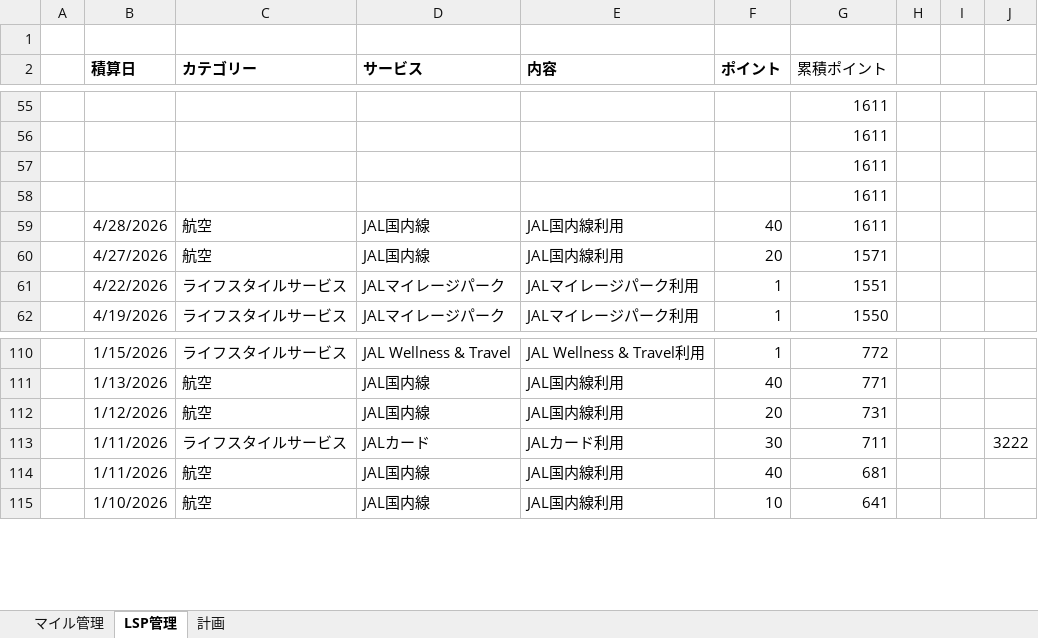
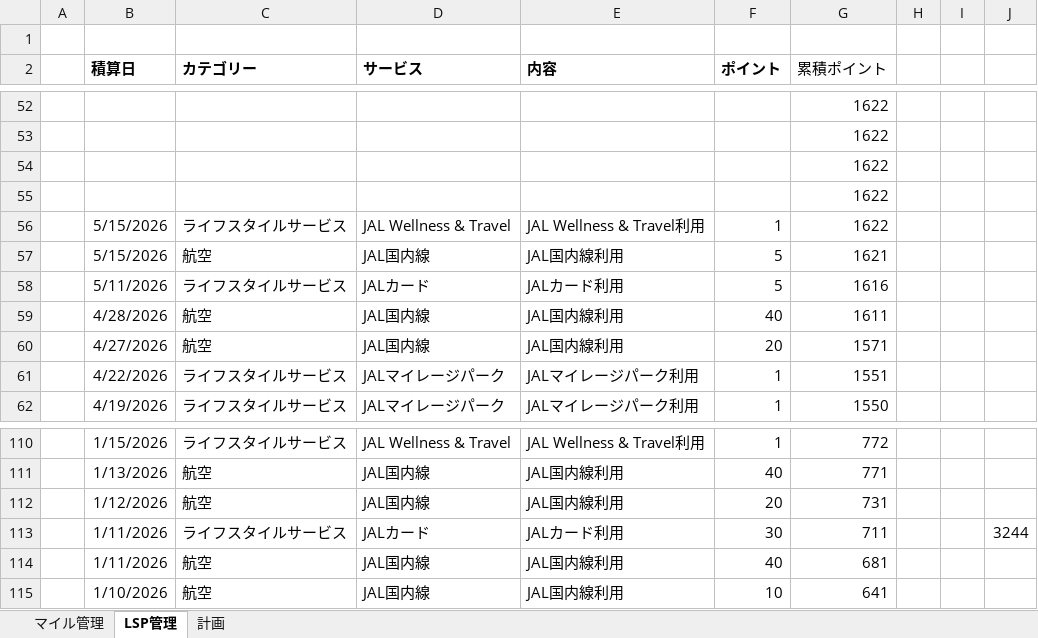
Before and after one commit to mineo1178/jal-status-viewer, an Excel workbook: data/20251229_LSP管理.xlsx, sheet LSP管理, drawn as a sheet; only a part is shown, gaps mark what is left out; values as stored, in another font and other column widths than the file's, no borders; charts and pictures not drawn; addresses are those after the commit; the diff covers the shown part only; the diff names each change by its address in the sheet, - before the commit and + after, or states it on an @@ line.

Commit message:
20251229_LSP管理.xlsxのデータを更新

```diff
--- a/data/20251229_LSP管理.xlsx (sheet LSP管理)
+++ b/data/20251229_LSP管理.xlsx (sheet LSP管理)
-G52:G55 (累積ポイント): 1611
+G52:G55 (累積ポイント): 1622
+row 56:  | 5/15/2026 | ライフスタイルサービス | JAL Wellness & Travel | JAL Wellness & Travel利用 | 1 | 1622
+row 57:  | 5/15/2026 | 航空 | JAL国内線 | JAL国内線利用 | 5 | 1621
+row 58:  | 5/11/2026 | ライフスタイルサービス | JALカード | JALカード利用 | 5 | 1616
-J113: 3222
+J113: 3244
```
Also changed, not shown: 4 added rows, 7 removed rows and 45 edited cells elsewhere in this sheet, sheet マイル管理, sheet 計画, charts or pictures.
